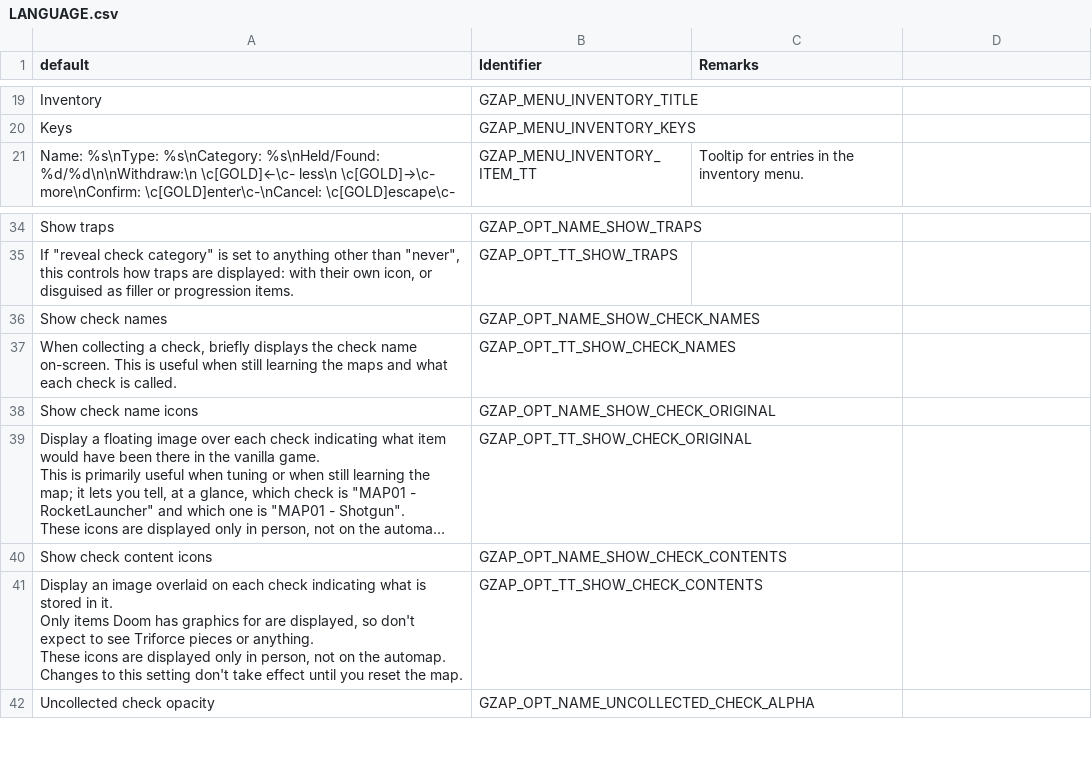
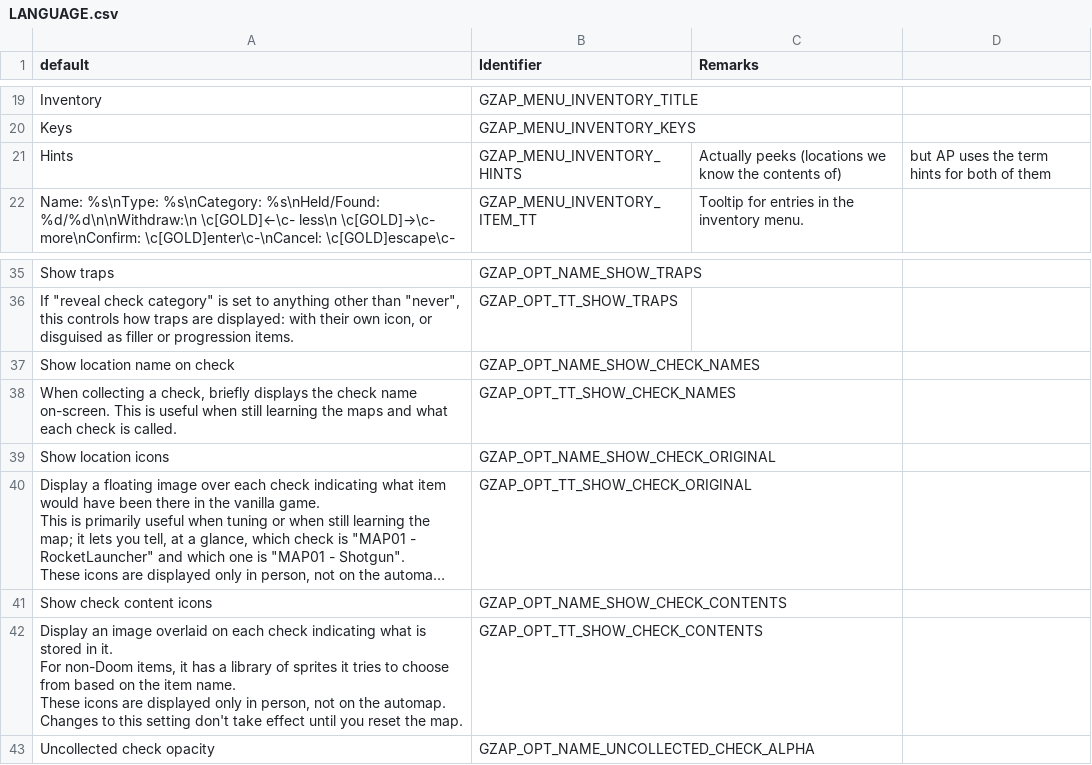
Before and after one commit to ToxicFrog/doom-mods, a CSV file: gzap/LANGUAGE.csv, drawn as a sheet; only a part is shown, gaps mark what is left out; long unchanged cells end in …; addresses are those after the commit; ↵ is a line break in a cell; the diff names each change by its address in the sheet, - before the commit and + after, or states it on an @@ line.

Commit message:
gzap: display hints for current level in inventory screen

```diff
--- a/gzap/LANGUAGE.csv
+++ b/gzap/LANGUAGE.csv
+row 21: Hints | GZAP_MENU_INVENTORY_HINTS | Actually peeks (locations we know the contents of) | but AP uses the term hints for both of them
-A37 (default): Show check names
+A37 (default): Show location name on check
-A39 (default): Show check name icons
+A39 (default): Show location icons
-A42 (default): …in it. ↵ Only items Doom has graphics for are displayed, so don't expect to see Triforce pieces or anything. ↵ These icons…
+A42 (default): …in it. ↵ For non-Doom items, it has a library of sprites it tries to choose from based on the item name. ↵ These icons…
```
Also changed, not shown: 3 other files.
